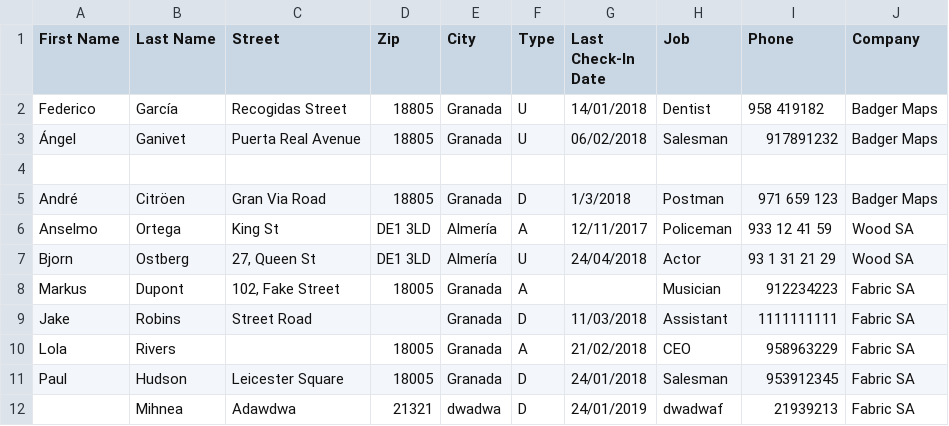
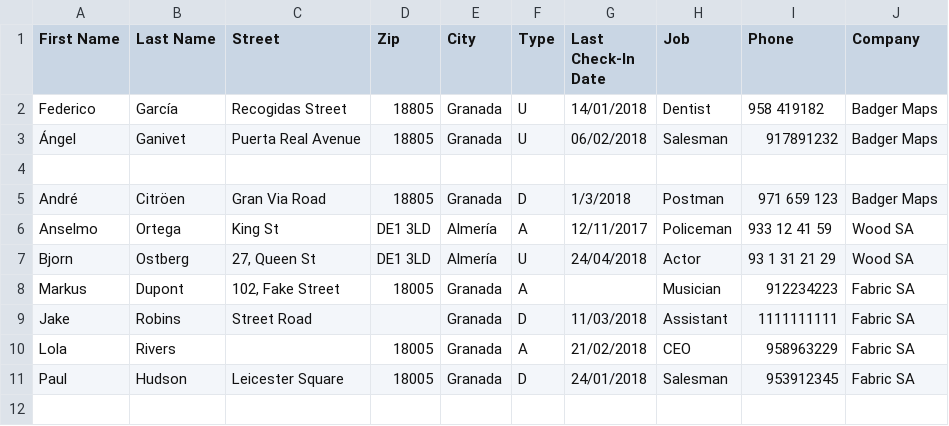
Before and after one commit to mihneablotiu/CSV-Parsing, a CSV file: out/production/CSV-Parsing/input.csv, drawn as a sheet; the diff names each change by its address in the sheet, - before the commit and + after, or states it on an @@ line.

```diff
--- a/out/production/CSV-Parsing/input.csv
+++ b/out/production/CSV-Parsing/input.csv
-row 12:  | Mihnea | Adawdwa | 21321 | dwadwa | D | 24/01/2019 | dwadwaf | 21939213 | Fabric SA
```
Also changed, not shown: src/input.csv, 6 other files.
